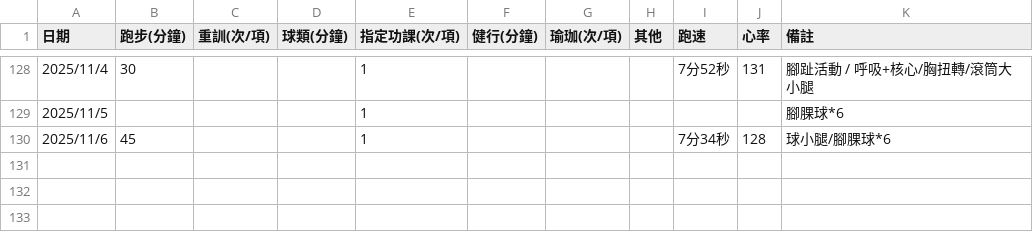
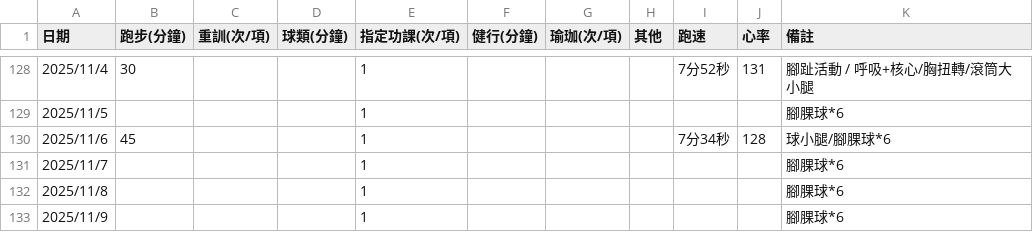
Before and after one commit to 3311231021/sport, a CSV file: sport.csv, drawn as a sheet; only a part is shown, gaps mark what is left out; the diff names each change by its address in the sheet, - before the commit and + after, or states it on an @@ line.

Commit message:
Update sport.csv with new activity data
Added new entries and updated existing data in the sport tracking CSV file.

```diff
--- a/sport.csv
+++ b/sport.csv
+row 131: 2025/11/7 |  |  |  | 1 |  |  |  |  |  | 腳腂球*6
+row 132: 2025/11/8 |  |  |  | 1 |  |  |  |  |  | 腳腂球*6
+row 133: 2025/11/9 |  |  |  | 1 |  |  |  |  |  | 腳腂球*6
```
